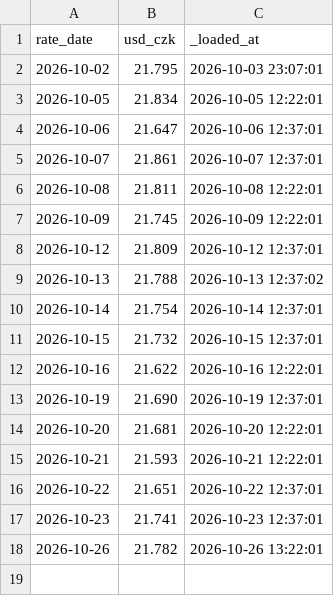
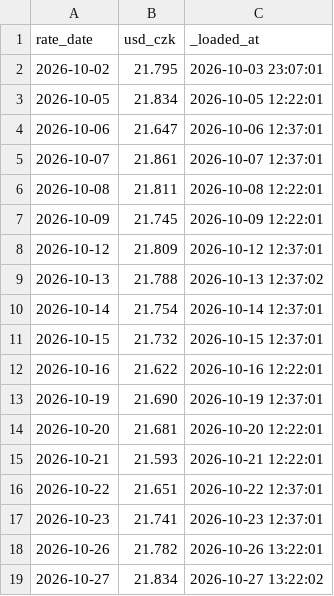
Before and after one commit to JeremyL691/freshcal-shadow, a CSV file: loads/cnb.csv, drawn as a sheet; the diff names each change by its address in the sheet, - before the commit and + after, or states it on an @@ line.

```diff
--- a/loads/cnb.csv
+++ b/loads/cnb.csv
+row 19: 2026-10-27 | 21.834 | 2026-10-27 13:22:02
```
